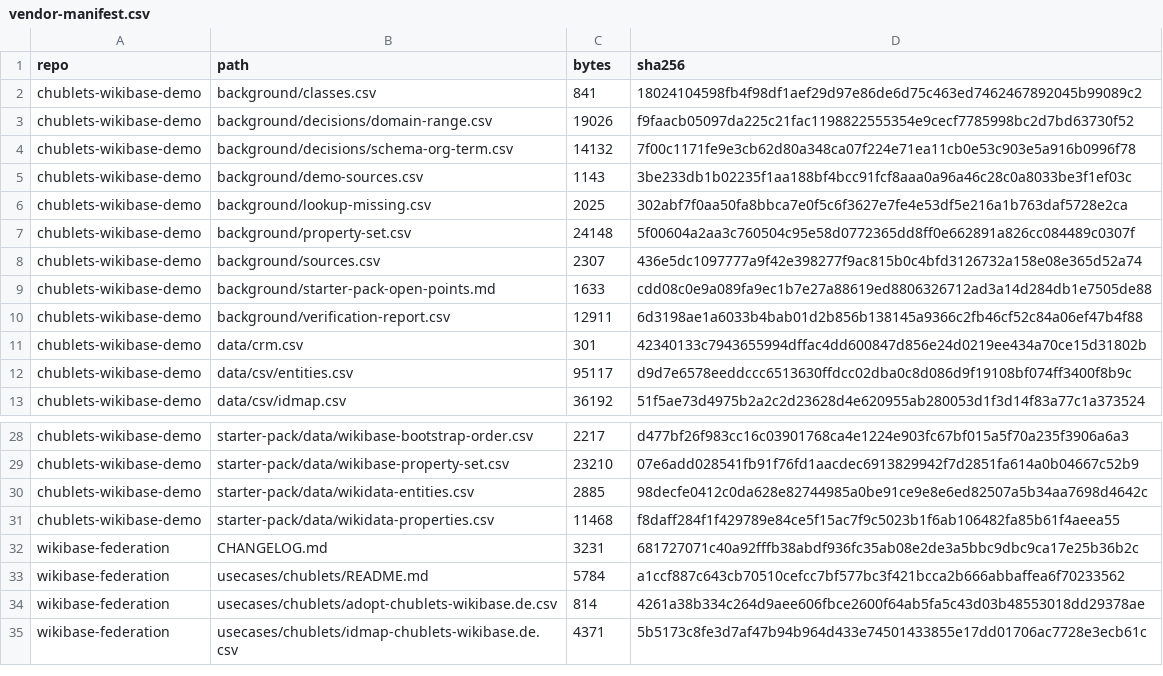
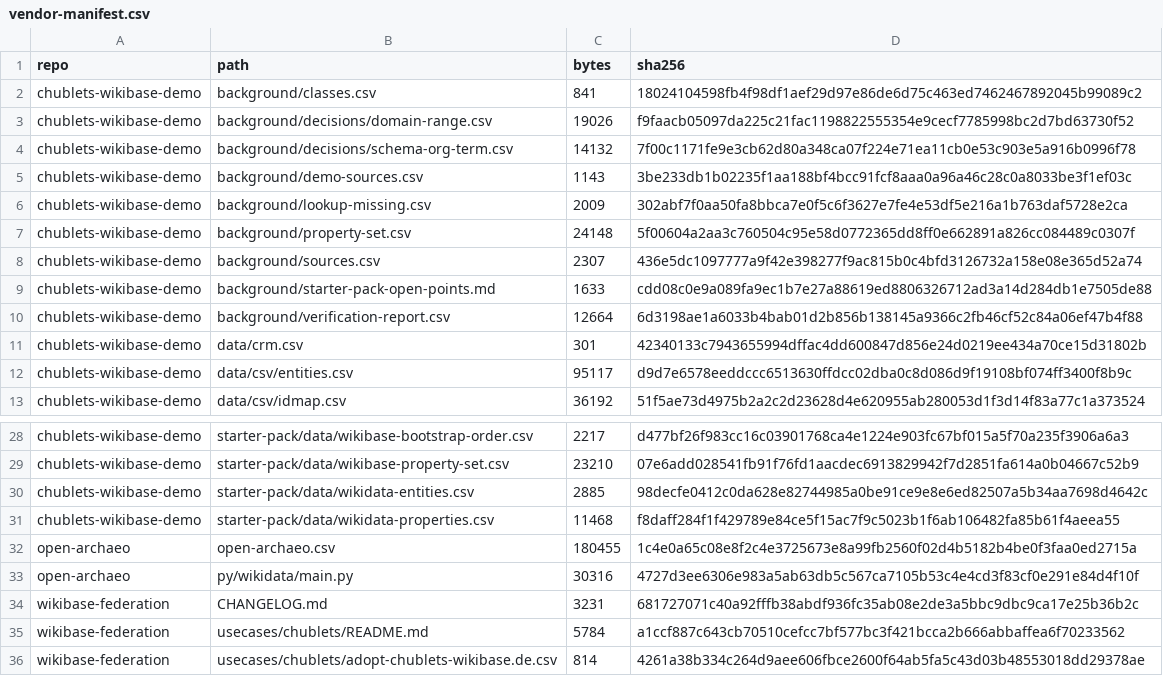
Before and after one commit to chublets-software/chublets-visuals, a CSV file: data/raw/vendor-manifest.csv, drawn as a sheet; only a part is shown, gaps mark what is left out; the shorter side is filled out with more unchanged rows.

Commit message:
S14: vendor open-archaeo.csv, count entries at build time, dual licence in CITATION.cff, hierarchy check script
SNAPSHOT dates filled in; wikidata-main.py moved under data/raw/open-archaeo/py/wikidata/.

```diff
--- a/data/raw/vendor-manifest.csv
+++ b/data/raw/vendor-manifest.csv
@@ -5,3 +5,3 @@ chublets-wikibase-demo,background/decisions/schema-org-term.csv,14132,7f00c1171f
 chublets-wikibase-demo,background/demo-sources.csv,1143,3be233db1b02235f1aa188bf4bcc91fcf8aaa0a96a46c28c0a8033be3f1ef03c
-chublets-wikibase-demo,background/lookup-missing.csv,2025,302abf7f0aa50fa8bbca7e0f5c6f3627e7fe4e53df5e216a1b763daf5728e2ca
+chublets-wikibase-demo,background/lookup-missing.csv,2009,302abf7f0aa50fa8bbca7e0f5c6f3627e7fe4e53df5e216a1b763daf5728e2ca
 chublets-wikibase-demo,background/property-set.csv,24148,5f00604a2aa3c760504c95e58d0772365dd8ff0e662891a826cc084489c0307f
@@ -9,3 +9,3 @@ chublets-wikibase-demo,background/sources.csv,2307,436e5dc1097777a9f42e398277f9a
 chublets-wikibase-demo,background/starter-pack-open-points.md,1633,cdd08c0e9a089fa9ec1b7e27a88619ed8806326712ad3a14d284db1e7505de88
-chublets-wikibase-demo,background/verification-report.csv,12911,6d3198ae1a6033b4bab01d2b856b138145a9366c2fb46cf52c84a06ef47b4f88
+chublets-wikibase-demo,background/verification-report.csv,12664,6d3198ae1a6033b4bab01d2b856b138145a9366c2fb46cf52c84a06ef47b4f88
 chublets-wikibase-demo,data/crm.csv,301,42340133c7943655994dffac4dd600847d856e24d0219ee434a70ce15d31802b
@@ -31,2 +31,4 @@ chublets-wikibase-demo,starter-pack/data/wikidata-entities.csv,2885,98decfe0412c
 chublets-wikibase-demo,starter-pack/data/wikidata-properties.csv,11468,f8daff284f1f429789e84ce5f15ac7f9c5023b1f6ab106482fa85b61f4aeea55
+open-archaeo,open-archaeo.csv,180455,1c4e0a65c08e8f2c4e3725673e8a99fb2560f02d4b5182b4be0f3faa0ed2715a
+open-archaeo,py/wikidata/main.py,30316,4727d3ee6306e983a5ab63db5c567ca7105b53c4e4cd3f83cf0e291e84d4f10f
 wikibase-federation,CHANGELOG.md,3231,681727071c40a92fffb38abdf936fc35ab08e2de3a5bbc9dbc9ca17e25b36b2c
```
Also changed, not shown: 11 other files.
